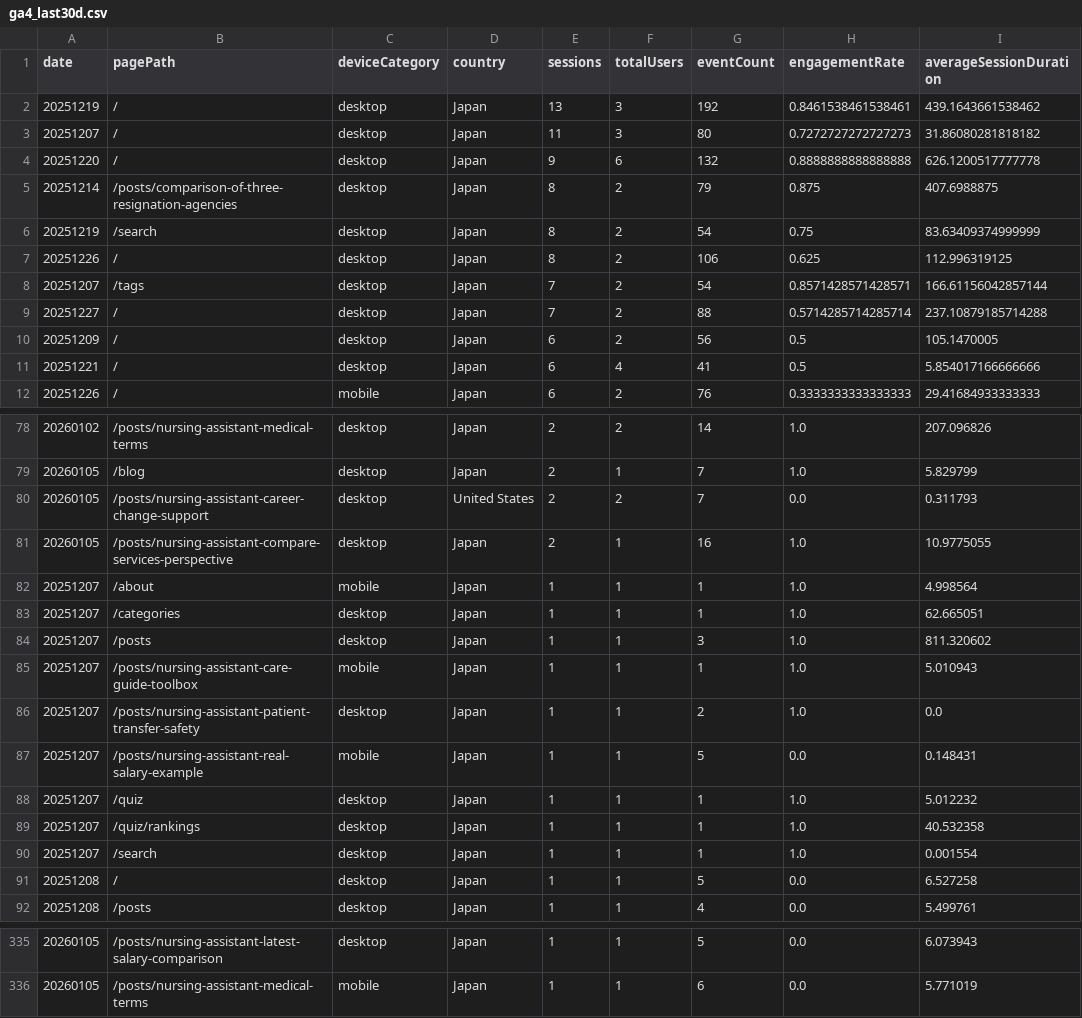
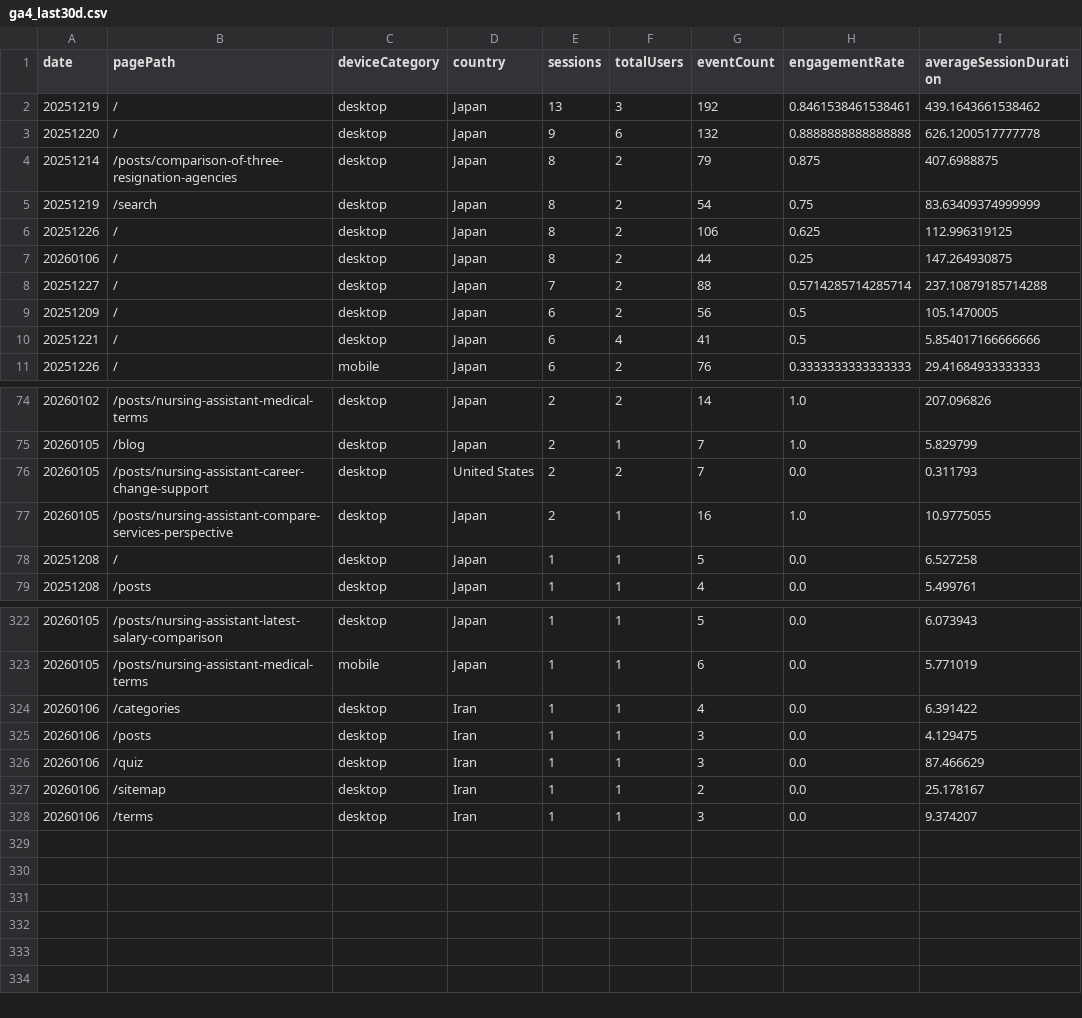
Before and after one commit to sasayosh1/prorenata, a CSV file: data/ga4_last30d.csv, drawn as a sheet; only a part is shown, gaps mark what is left out; the diff covers the shown part only.

```diff
--- a/data/ga4_last30d.csv
+++ b/data/ga4_last30d.csv
@@ -2,3 +2,2 @@ date,pagePath,deviceCategory,country,sessions,totalUsers,eventCount,engagementRa
 20251219,/,desktop,Japan,13,3,192,0.8461538461538461,439.1643661538462
-20251207,/,desktop,Japan,11,3,80,0.7272727272727273,31.86080281818182
 20251220,/,desktop,Japan,9,6,132,0.8888888888888888,626.1200517777778
@@ -7,3 +6,3 @@ date,pagePath,deviceCategory,country,sessions,totalUsers,eventCount,engagementRa
 20251226,/,desktop,Japan,8,2,106,0.625,112.996319125
-20251207,/tags,desktop,Japan,7,2,54,0.8571428571428571,166.61156042857144
+20260106,/,desktop,Japan,8,2,44,0.25,147.264930875
 20251227,/,desktop,Japan,7,2,88,0.5714285714285714,237.10879185714288
@@ -81,11 +77,2 @@ date,pagePath,deviceCategory,country,sessions,totalUsers,eventCount,engagementRa
 20260105,/posts/nursing-assistant-compare-services-perspective,desktop,Japan,2,1,16,1.0,10.9775055
-20251207,/about,mobile,Japan,1,1,1,1.0,4.998564
-20251207,/categories,desktop,Japan,1,1,1,1.0,62.665051
-20251207,/posts,desktop,Japan,1,1,3,1.0,811.320602
-20251207,/posts/nursing-assistant-care-guide-toolbox,mobile,Japan,1,1,1,1.0,5.010943
-20251207,/posts/nursing-assistant-patient-transfer-safety,desktop,Japan,1,1,2,1.0,0.0
-20251207,/posts/nursing-assistant-real-salary-example,mobile,Japan,1,1,5,0.0,0.148431
-20251207,/quiz,desktop,Japan,1,1,1,1.0,5.012232
-20251207,/quiz/rankings,desktop,Japan,1,1,1,1.0,40.532358
-20251207,/search,desktop,Japan,1,1,1,1.0,0.001554
 20251208,/,desktop,Japan,1,1,5,0.0,6.527258
@@ -336 +323,6 @@ date,pagePath,deviceCategory,country,sessions,totalUsers,eventCount,engagementRa
 20260105,/posts/nursing-assistant-medical-terms,mobile,Japan,1,1,6,0.0,5.771019
+20260106,/categories,desktop,Iran,1,1,4,0.0,6.391422
+20260106,/posts,desktop,Iran,1,1,3,0.0,4.129475
+20260106,/quiz,desktop,Iran,1,1,3,0.0,87.466629
+20260106,/sitemap,desktop,Iran,1,1,2,0.0,25.178167
+20260106,/terms,desktop,Iran,1,1,3,0.0,9.374207
```
Also changed, not shown: 3 removed rows elsewhere in this file, data/gsc_last30d.csv, 1 other file.
